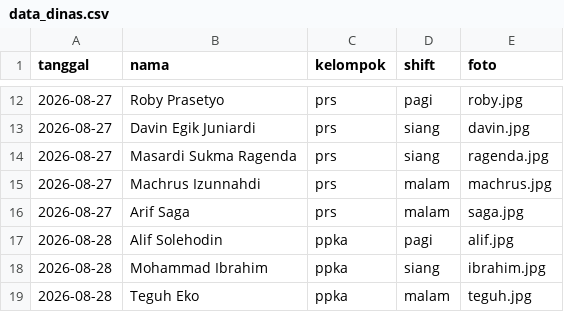
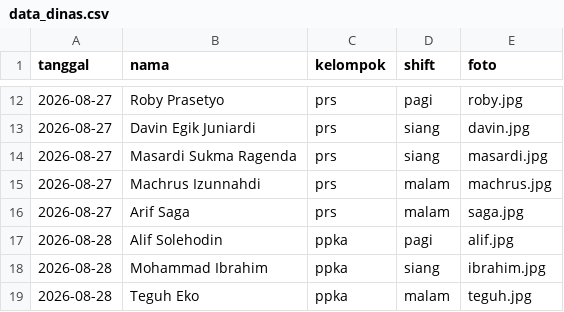
Before and after one commit to yogilovian/Dashboard-KTG, a CSV file: data_dinas.csv, drawn as a sheet; only a part is shown, gaps mark what is left out.

Commit message:
Update data_dinas.csv

```diff
--- a/data_dinas.csv
+++ b/data_dinas.csv
@@ -13,3 +13,3 @@ tanggal,nama,kelompok,shift,foto
 2026-08-27,Davin Egik Juniardi,prs,siang,davin.jpg
-2026-08-27,Masardi Sukma Ragenda,prs,siang,ragenda.jpg
+2026-08-27,Masardi Sukma Ragenda,prs,siang,masardi.jpg
 2026-08-27,Machrus Izunnahdi,prs,malam,machrus.jpg
```
